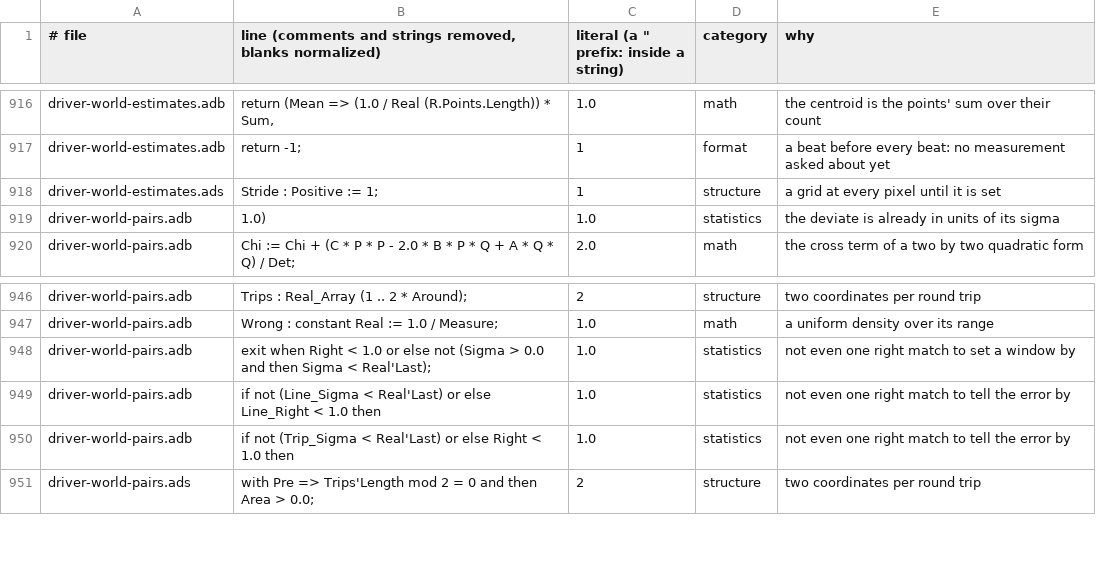
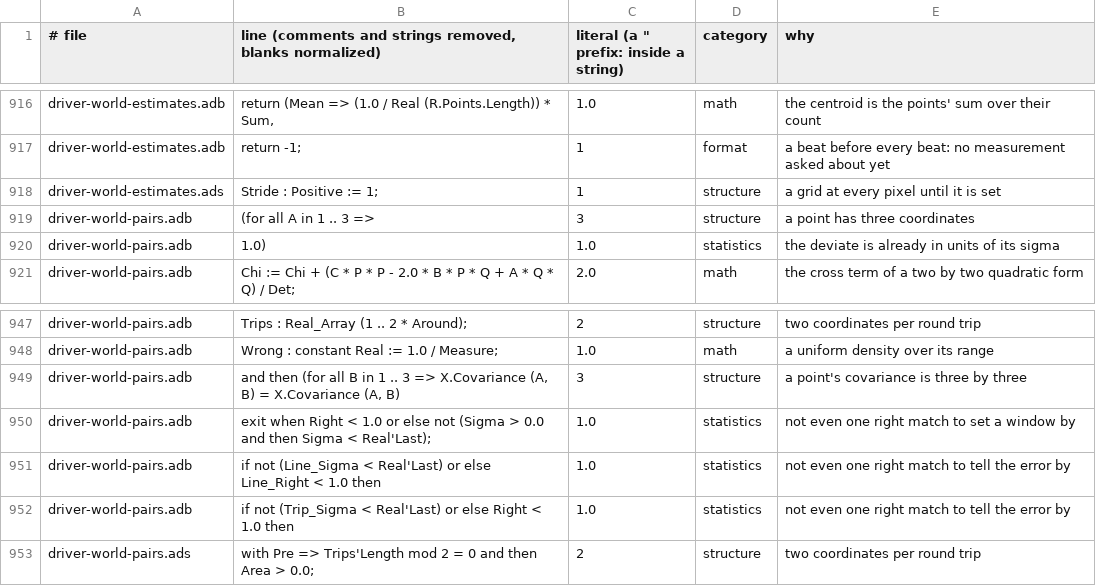
Before and after one commit to phi-monster/body-driver, a TSV file: driver/numbers.tsv, drawn as a sheet; only a part is shown, gaps mark what is left out; the diff names each change by its address in the sheet, - before the commit and + after, or states it on an @@ line.

```diff
--- a/driver/numbers.tsv
+++ b/driver/numbers.tsv
+row 919: driver-world-pairs.adb | (for all A in 1 .. 3 => | 3 | structure | a point has three coordinates
+row 949: driver-world-pairs.adb | and then (for all B in 1 .. 3 => X.Covariance (A, B) = X.Covariance (A, B) | 3 | structure | a point's covariance is three by three
```
Also changed, not shown: 7 other files.
